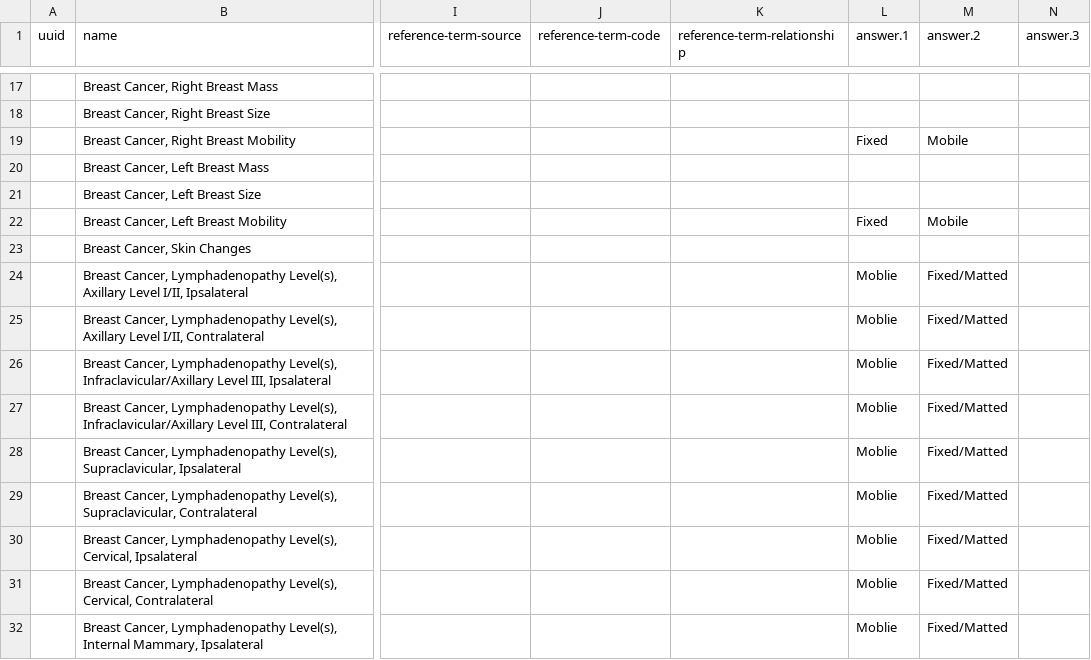
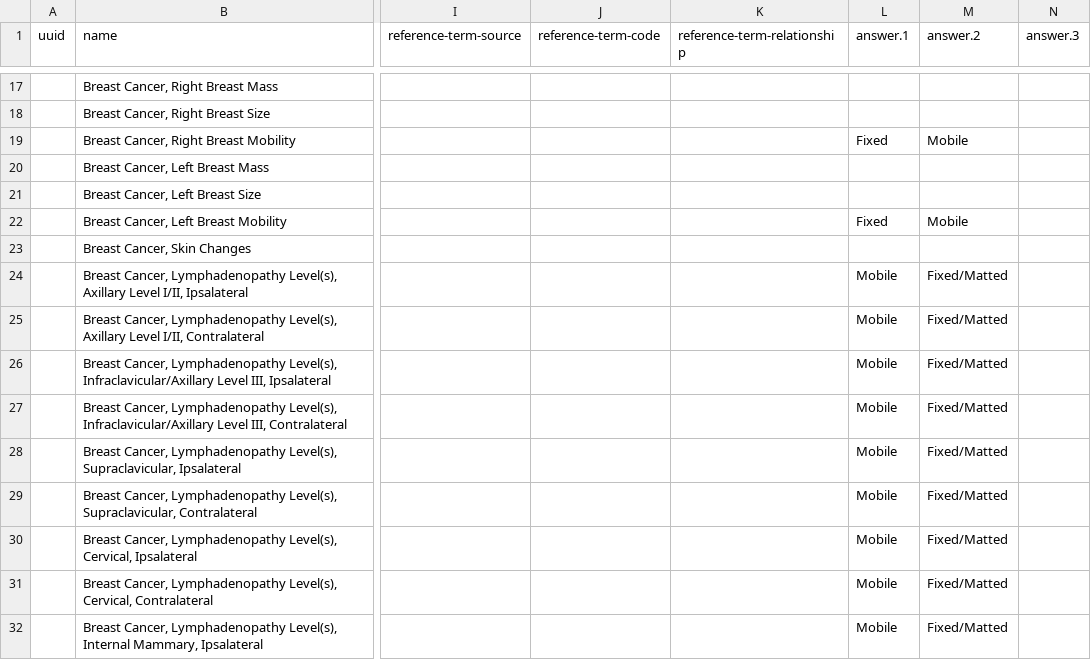
Before and after one commit to Bahmni/default-config, a CSV file: openmrs/templates/Breast_cancer_concepts.csv, drawn as a sheet; only a part is shown, gaps mark what is left out; the diff covers the shown part only; the diff names each change by its address in the sheet, - before the commit and + after, or states it on an @@ line.

```diff
--- a/openmrs/templates/Breast_cancer_concepts.csv
+++ b/openmrs/templates/Breast_cancer_concepts.csv
-L24:L32 (answer.1): Moblie
+L24:L32 (answer.1): Mobile
```
Also changed, not shown: 11 edited cells elsewhere in this file, openmrs/templates/All_templates_generic_concepts.csv, openmrs/templates/Cervical_cancer_concepts.csv, 10 other files.
